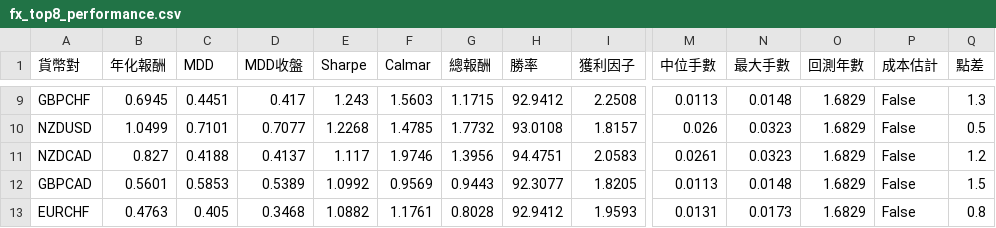
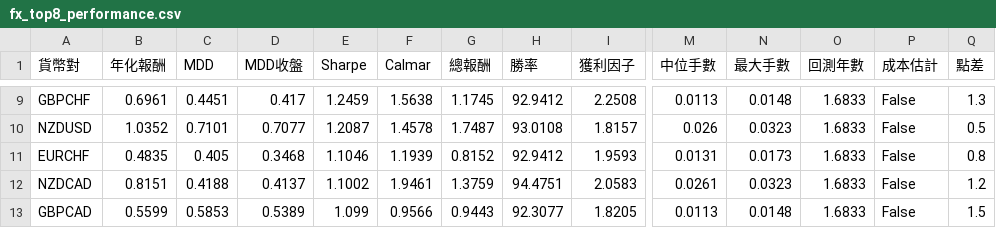
Before and after one commit to evan7646-cloud/bollinger_meanreversion_equities, a CSV file: docs/fx_top8_performance.csv, drawn as a sheet; only a part is shown, gaps mark what is left out; removed rows and columns are numbered as before the commit, all else as after; rows hold the shown columns only; the diff covers the shown part only; the diff names each change by its address in the sheet, - before the commit and + after, or states it on an @@ line.

```diff
--- a/docs/fx_top8_performance.csv
+++ b/docs/fx_top8_performance.csv
-B9 (年化報酬): 0.6945
+B9 (年化報酬): 0.6961
-E9 (Sharpe): 1.243
+E9 (Sharpe): 1.2459
-F9 (Calmar): 1.5603
+F9 (Calmar): 1.5638
-G9 (總報酬): 1.1715
+G9 (總報酬): 1.1745
-O9:O10 (回測年數): 1.6829
+O9:O10 (回測年數): 1.6833
-B10 (年化報酬): 1.0499
+B10 (年化報酬): 1.0352
-E10 (Sharpe): 1.2268
+E10 (Sharpe): 1.2087
-F10 (Calmar): 1.4785
+F10 (Calmar): 1.4578
-G10 (總報酬): 1.7732
+G10 (總報酬): 1.7487
+row 11: EURCHF | 0.4835 | 0.405 | 0.3468 | 1.1046 | 1.1939 | 0.8152 | 92.9412 | 1.9593 | 0.0131 | 0.0173 | 1.6833 | False | 0.8
-B12 (年化報酬): 0.827
+B12 (年化報酬): 0.8151
-E12 (Sharpe): 1.117
+E12 (Sharpe): 1.1002
-F12 (Calmar): 1.9746
+F12 (Calmar): 1.9461
-G12 (總報酬): 1.3956
+G12 (總報酬): 1.3759
-O12:O13 (回測年數): 1.6829
+O12:O13 (回測年數): 1.6833
-B13 (年化報酬): 0.5601
+B13 (年化報酬): 0.5599
-E13 (Sharpe): 1.0992
+E13 (Sharpe): 1.099
-F13 (Calmar): 0.9569
+F13 (Calmar): 0.9566
-row 13: EURCHF | 0.4763 | 0.405 | 0.3468 | 1.0882 | 1.1761 | 0.8028 | 92.9412 | 1.9593 | 0.0131 | 0.0173 | 1.6829 | False | 0.8
```
Also changed, not shown: 37 edited cells elsewhere in this file, docs/fx_trade_log.csv, 6 other files.
